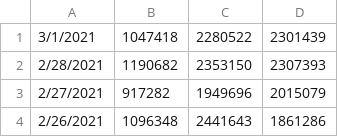
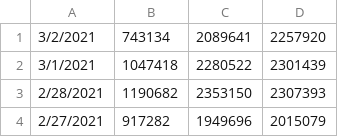
Before and after one commit to hunj/tsa-passenger-throughput, a CSV file: output.csv, drawn as a sheet; only a part is shown; the shorter side is filled out with more unchanged rows.

Commit message:
:octocat: Update data 03/03/2021

```diff
--- a/output.csv
+++ b/output.csv
@@ -1 +1,2 @@
+3/2/2021,743134,2089641,2257920
 3/1/2021,1047418,2280522,2301439
```
